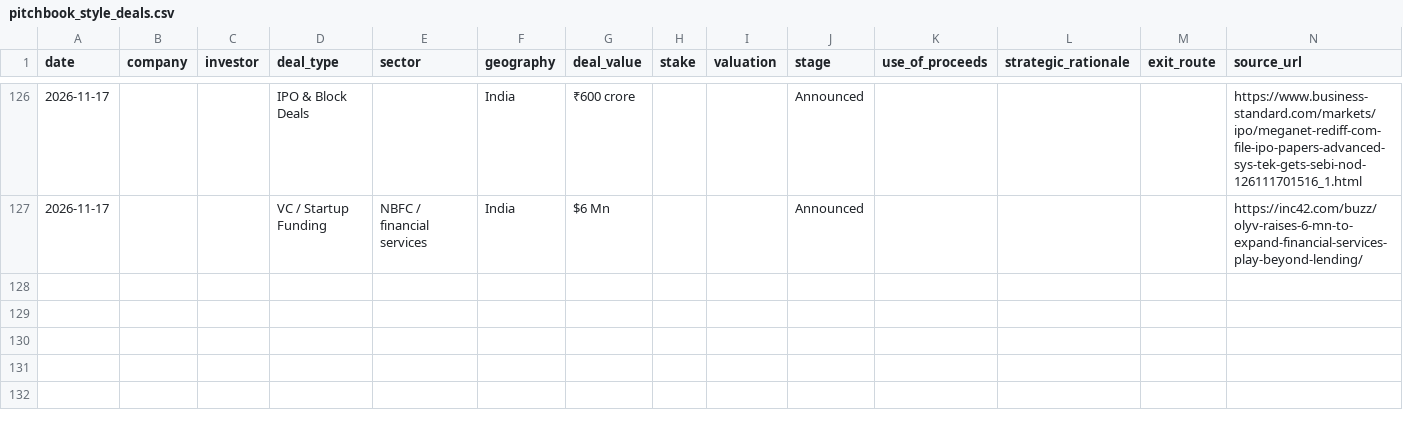
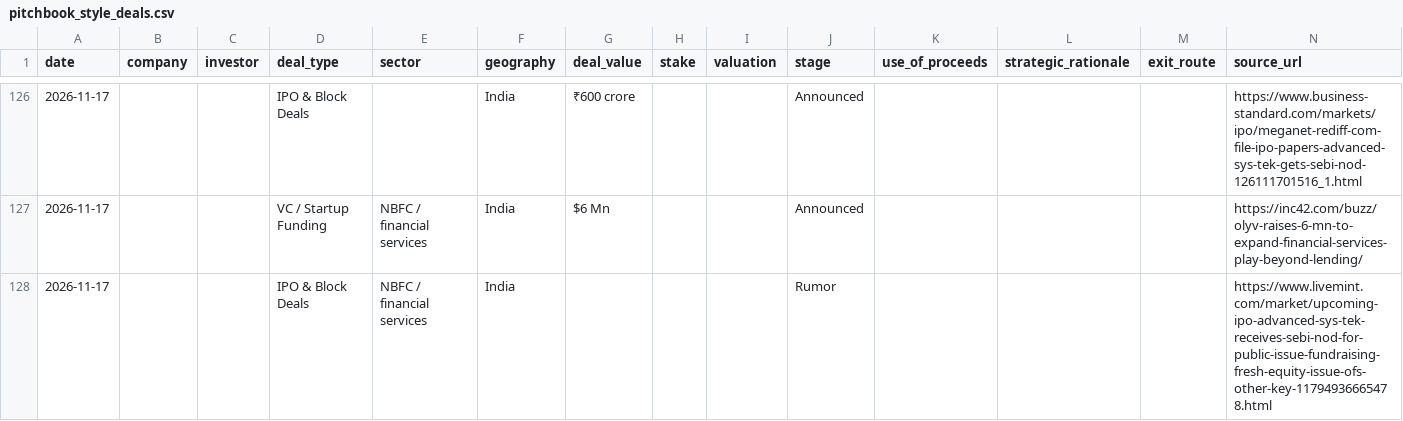
Before and after one commit to aarreev12342/morning-brief, a CSV file: data/pitchbook_style_deals.csv, drawn as a sheet; only a part is shown, gaps mark what is left out; the diff names each change by its address in the sheet, - before the commit and + after, or states it on an @@ line.

```diff
--- a/data/pitchbook_style_deals.csv
+++ b/data/pitchbook_style_deals.csv
+row 128: 2026-11-17 |  |  | IPO & Block Deals | NBFC / financial services | India |  |  |  | Rumor |  |  |  | https://www.livemint.com/market/upcoming-ipo-advanced-sys-tek-receives-sebi-nod-for-public-issue-fundraising-fresh-equity-issue-ofs-other-key-11794936665478.html
```
Also changed, not shown: data/deals.csv.
